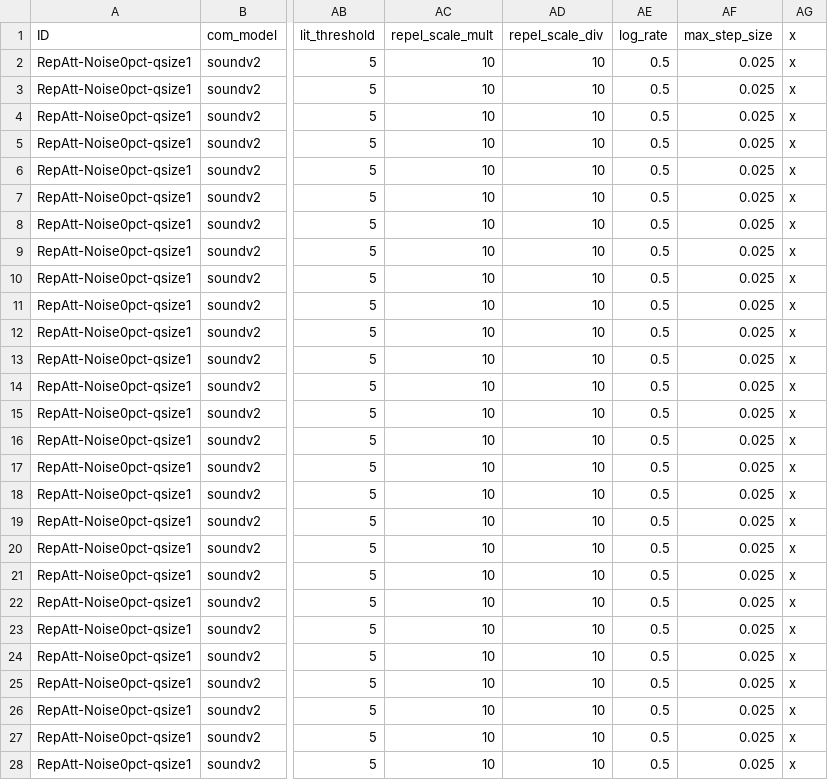
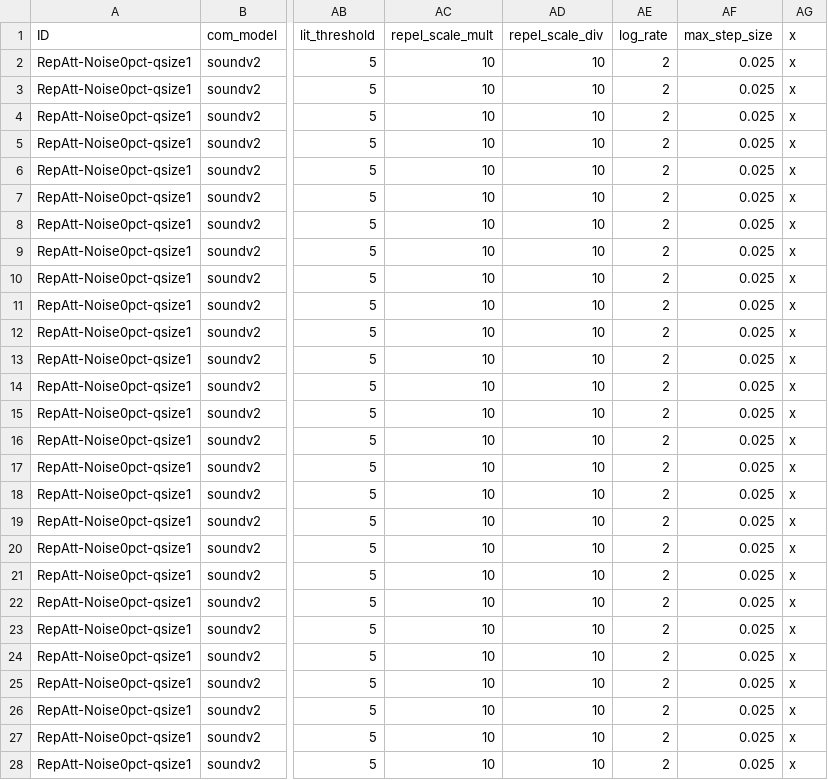
Before and after one commit to elcymon/swarm_sim, a CSV file: params/params.csv, drawn as a sheet; only a part is shown, gaps mark what is left out; the diff covers the shown part only; the diff names each change by its address in the sheet, - before the commit and + after, or states it on an @@ line.

```diff
--- a/params/params.csv
+++ b/params/params.csv
-AE2:AE28 (log_rate): 0.5
+AE2:AE28 (log_rate): 2
```
Also changed, not shown: 93 edited cells elsewhere in this file, 4 other files.
